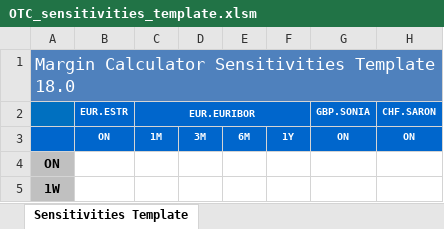
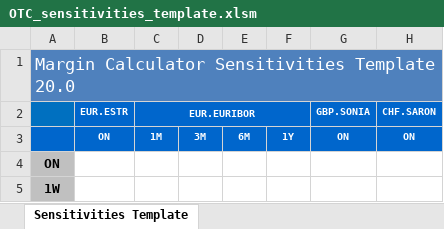
Before and after one commit to Deutsche-Boerse-Risk/CloudPrismaMarginEstimator, an Excel workbook: templates/otc-dev/OTC_sensitivities_template.xlsm, sheet Sensitivities Template, drawn as a sheet; only a part is shown; values as stored, in another font and other column widths than the file's, no borders; charts and pictures and conditional formats not drawn; the diff names each change by its address in the sheet, - before the commit and + after, or states it on an @@ line.

Commit message:
update OTC templates for 19.0, prepare 20.0 in DEV

```diff
--- a/templates/otc-dev/OTC_sensitivities_template.xlsm (sheet Sensitivities Template)
+++ b/templates/otc-dev/OTC_sensitivities_template.xlsm (sheet Sensitivities Template)
-A1: Margin Calculator Sensitivities Template 18.0
+A1: Margin Calculator Sensitivities Template 20.0
```
Also changed, not shown: charts or pictures, templates/otc-dev/OTC_template_description.xlsm, templates/otc-simu/OTC_sensitivities_template.xlsm, 6 other files.
